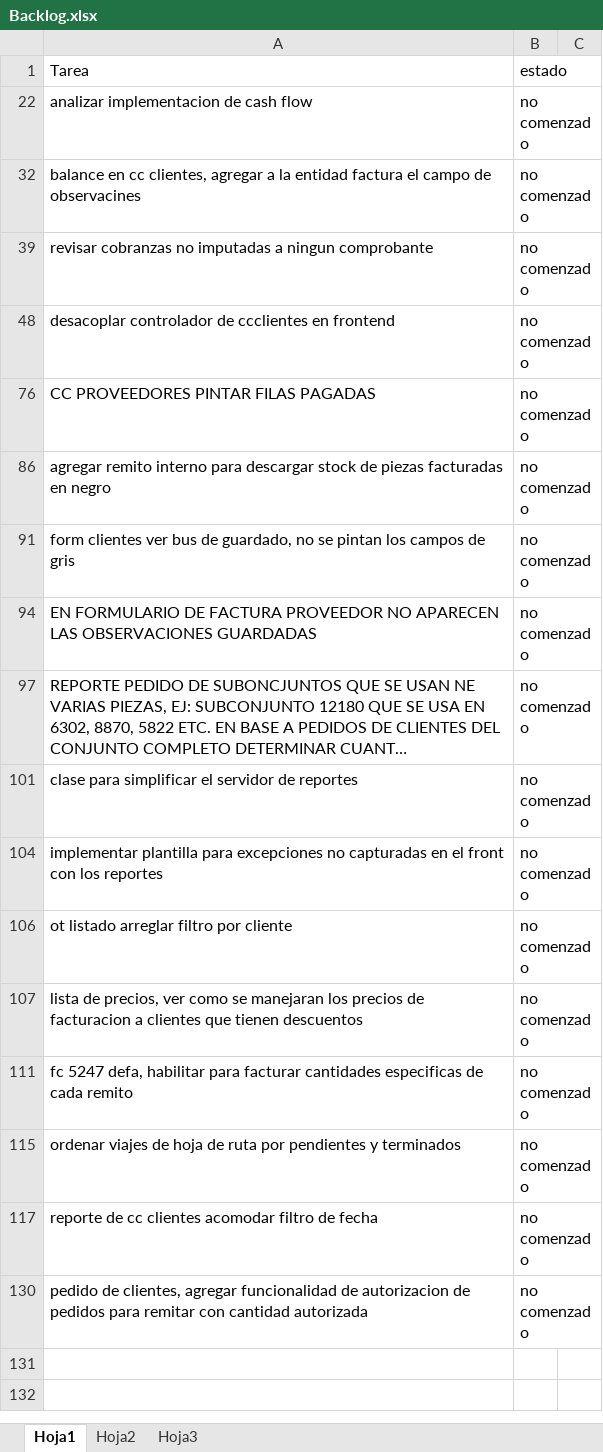
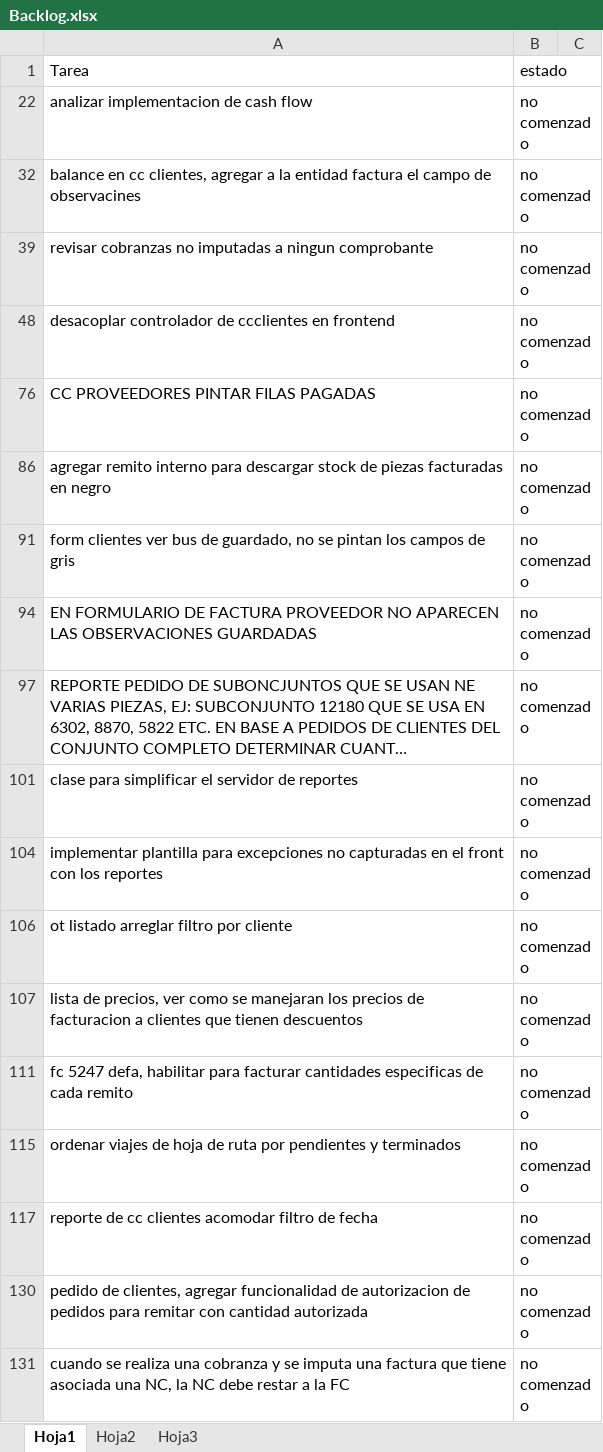
Before and after one commit to laureano23/bpApp, an Excel workbook: Backlog.xlsx, sheet Hoja1, drawn as a sheet; long unchanged cells end in …; values as stored, in another font and other column widths than the file's, no borders; conditional formats not drawn; the diff names each change by its address in the sheet, - before the commit and + after, or states it on an @@ line.

```diff
--- a/Backlog.xlsx (sheet Hoja1)
+++ b/Backlog.xlsx (sheet Hoja1)
+row 131: cuando se realiza una cobranza y se imputa una factura que tiene asociada una NC, la NC debe restar a la FC | no comenzado
```
Also changed, not shown: 1 other file.
